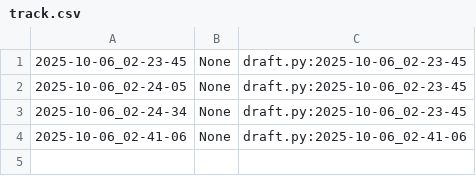
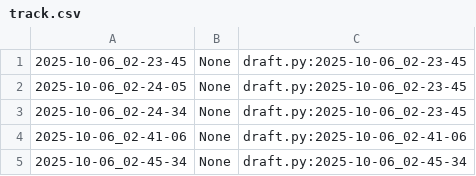
Before and after one commit to qxcode-course/poo-rc-bloco-a-Riquelmetm, a CSV file: poo/.tko/track/carro/track.csv, drawn as a sheet; the diff names each change by its address in the sheet, - before the commit and + after, or states it on an @@ line.

Commit message:
carro

```diff
--- a/poo/.tko/track/carro/track.csv
+++ b/poo/.tko/track/carro/track.csv
+row 5: 2025-10-06_02-45-34 | None | draft.py:2025-10-06_02-45-34
```
Also changed, not shown: 3 other files.
